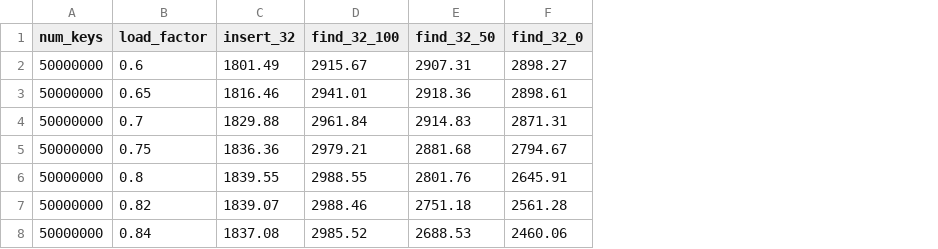
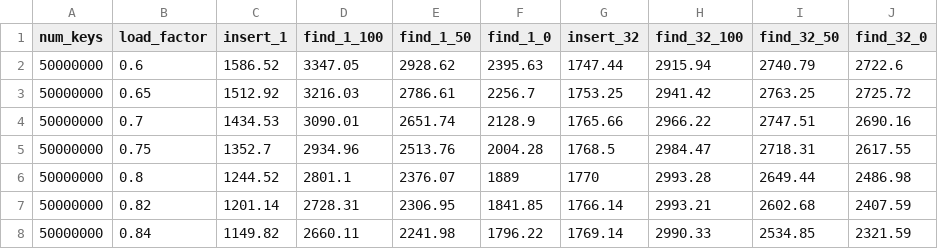
Before and after one commit to owensgroup/BGHT, a CSV file: results/Radeon-RX-7900-XT/rates_fixed_keys/bcht_rates_fixed_keys.csv, drawn as a sheet; only a part is shown; addresses are those after the commit; the diff covers the shown part only; the diff names each change by its address in the sheet, - before the commit and + after, or states it on an @@ line.

```diff
--- a/results/Radeon-RX-7900-XT/rates_fixed_keys/bcht_rates_fixed_keys.csv
+++ b/results/Radeon-RX-7900-XT/rates_fixed_keys/bcht_rates_fixed_keys.csv
+column C (insert_1), rows 2-8: 1586.52 | 1512.92 | 1434.53 | 1352.7 | 1244.52 | 1201.14 | 1149.82
+column D (find_1_100), rows 2-8: 3347.05 | 3216.03 | 3090.01 | 2934.96 | 2801.1 | 2728.31 | 2660.11
+column E (find_1_50), rows 2-8: 2928.62 | 2786.61 | 2651.74 | 2513.76 | 2376.07 | 2306.95 | 2241.98
+column F (find_1_0), rows 2-8: 2395.63 | 2256.7 | 2128.9 | 2004.28 | 1889 | 1841.85 | 1796.22
-G2 (insert_32): 1801.49
+G2 (insert_32): 1747.44
-H2 (find_32_100): 2915.67
+H2 (find_32_100): 2915.94
-I2 (find_32_50): 2907.31
+I2 (find_32_50): 2740.79
-J2 (find_32_0): 2898.27
+J2 (find_32_0): 2722.6
-G3 (insert_32): 1816.46
+G3 (insert_32): 1753.25
-H3 (find_32_100): 2941.01
+H3 (find_32_100): 2941.42
-I3 (find_32_50): 2918.36
+I3 (find_32_50): 2763.25
-J3 (find_32_0): 2898.61
+J3 (find_32_0): 2725.72
-G4 (insert_32): 1829.88
+G4 (insert_32): 1765.66
-H4 (find_32_100): 2961.84
+H4 (find_32_100): 2966.22
-I4 (find_32_50): 2914.83
+I4 (find_32_50): 2747.51
-J4 (find_32_0): 2871.31
+J4 (find_32_0): 2690.16
-G5 (insert_32): 1836.36
+G5 (insert_32): 1768.5
-H5 (find_32_100): 2979.21
+H5 (find_32_100): 2984.47
-I5 (find_32_50): 2881.68
+I5 (find_32_50): 2718.31
-J5 (find_32_0): 2794.67
+J5 (find_32_0): 2617.55
-G6 (insert_32): 1839.55
+G6 (insert_32): 1770
-H6 (find_32_100): 2988.55
+H6 (find_32_100): 2993.28
-I6 (find_32_50): 2801.76
+I6 (find_32_50): 2649.44
-J6 (find_32_0): 2645.91
+J6 (find_32_0): 2486.98
-G7 (insert_32): 1839.07
+G7 (insert_32): 1766.14
-H7 (find_32_100): 2988.46
+H7 (find_32_100): 2993.21
-I7 (find_32_50): 2751.18
+I7 (find_32_50): 2602.68
-J7 (find_32_0): 2561.28
+J7 (find_32_0): 2407.59
-G8 (insert_32): 1837.08
+G8 (insert_32): 1769.14
-H8 (find_32_100): 2985.52
+H8 (find_32_100): 2990.33
-I8 (find_32_50): 2688.53
+I8 (find_32_50): 2534.85
-J8 (find_32_0): 2460.06
+J8 (find_32_0): 2321.59
```
Also changed, not shown: 48 edited cells elsewhere in this file, results/Radeon-RX-7900-XT/avg_probes/bcht_probes.csv, results/Radeon-RX-7900-XT/avg_probes/iht_probes.csv, 27 other files.
